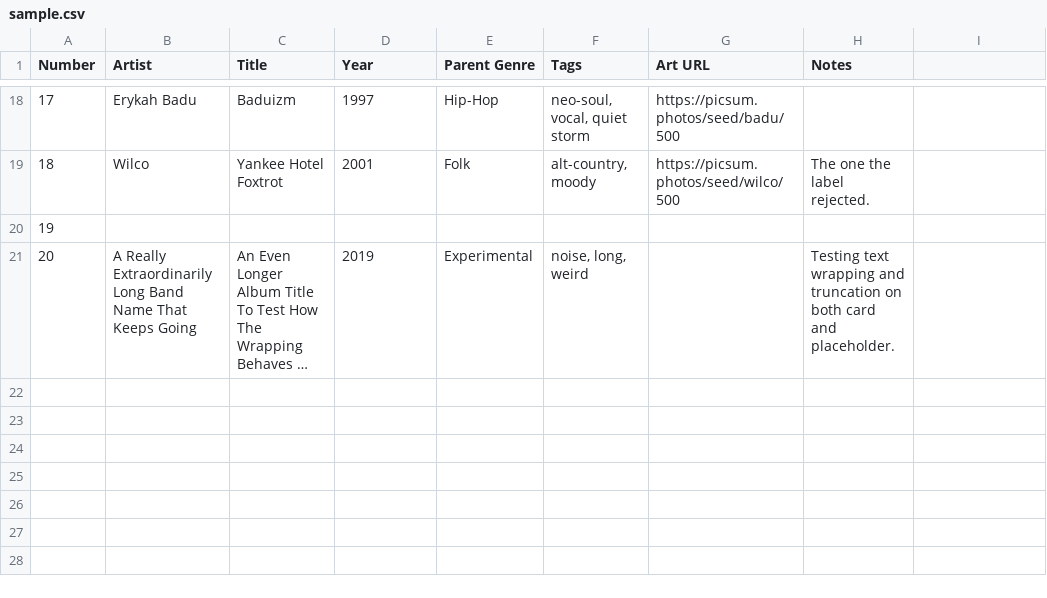
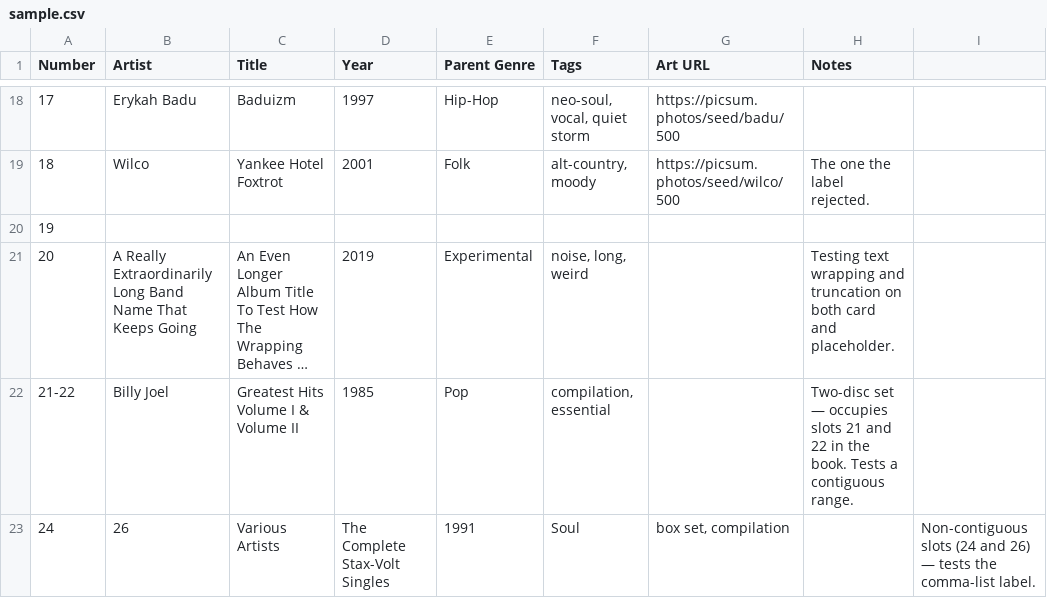
Before and after one commit to gvorbeck/cd-collection, a CSV file: sample.csv, drawn as a sheet; only a part is shown, gaps mark what is left out; long unchanged cells end in …; the diff names each change by its address in the sheet, - before the commit and + after, or states it on an @@ line.

```diff
--- a/sample.csv
+++ b/sample.csv
+row 22: 21-22 | Billy Joel | Greatest Hits Volume I & Volume II | 1985 | Pop | compilation, essential |  | Two-disc set — occupies slots 21 and 22 in the book. Tests a contiguous range.
+row 23: 24 | 26 | Various Artists | The Complete Stax-Volt Singles | 1991 | Soul | box set, compilation |  | Non-contiguous slots (24 and 26) — tests the comma-list label.
```
Also changed, not shown: 2 other files.
